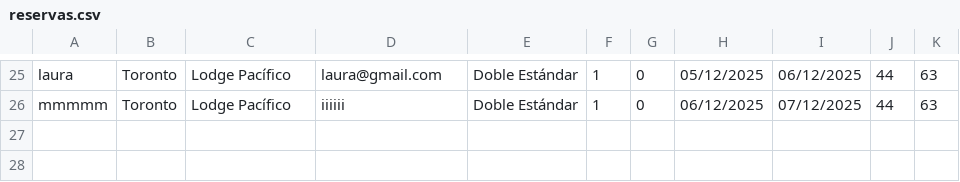
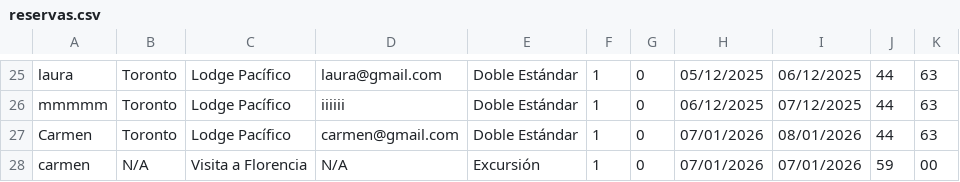
Before and after one commit to laurasaezserrano/agencia_prog_3, a CSV file: resources/data/reservas.csv, drawn as a sheet; only a part is shown, gaps mark what is left out.

Commit message:
Commit

```diff
--- a/resources/data/reservas.csv
+++ b/resources/data/reservas.csv
@@ -26 +26,3 @@ laura,Toronto,Lodge Pacífico,laura@gmail.com,Doble Estándar,1,0,05/12/2025,06/
 mmmmm,Toronto,Lodge Pacífico,iiiiii,Doble Estándar,1,0,06/12/2025,07/12/2025,44,63
+Carmen,Toronto,Lodge Pacífico,carmen@gmail.com,Doble Estándar,1,0,07/01/2026,08/01/2026,44,63
+carmen,N/A,Visita a Florencia,N/A,Excursión,1,0,07/01/2026,07/01/2026,59,00
```
